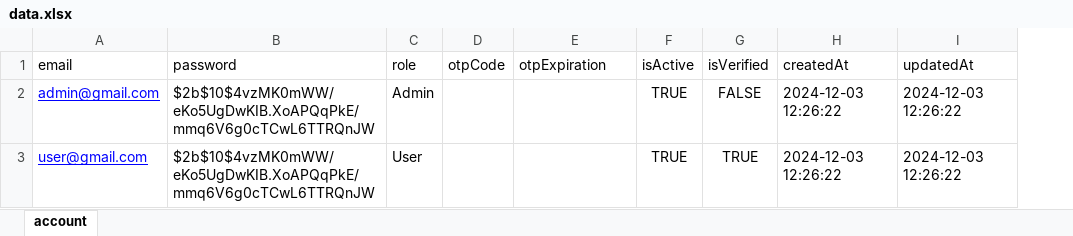
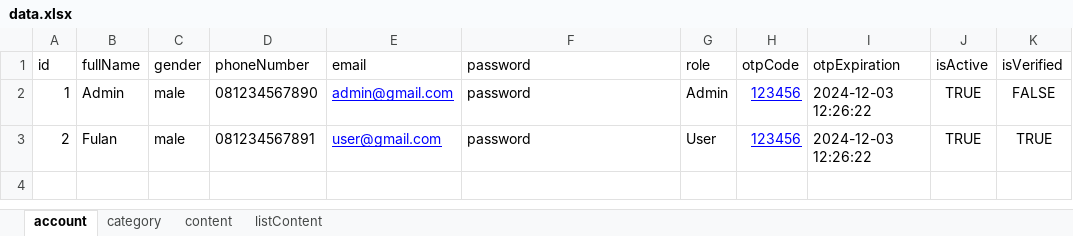
Before and after one commit to PadekIn/kata-ustadz, an Excel workbook: prisma/seeder/data.xlsx, sheet account, drawn as a sheet; values as stored, in another font and other column widths than the file's, no borders; removed rows and columns are numbered as before the commit, all else as after; the diff names each change by its address in the sheet, - before the commit and + after, or states it on an @@ line.

Commit message:
chore: add seeder account

```diff
--- a/prisma/seeder/data.xlsx (sheet account)
+++ b/prisma/seeder/data.xlsx (sheet account)
+sheet tab: category
+sheet tab: content
+sheet tab: listContent
+column A (id), rows 2-3: 1 | 2
+column B (fullName), rows 2-3: Admin | Fulan
+column C (gender), rows 2-3: male | male
+column D (phoneNumber), rows 2-3: 081234567890 | 081234567891
-column H (createdAt), rows 2-3: 2024-12-03 12:26:22 | 2024-12-03 12:26:22
-column I (updatedAt), rows 2-3: 2024-12-03 12:26:22 | 2024-12-03 12:26:22
-F2:F3 (password): $2b$10$4vzMK0mWW/eKo5UgDwKIB.XoAPQqPkE/mmq6V6g0cTCwL6TTRQnJW
+F2:F3 (password): password
-H2:H3 (otpCode): (empty)
+H2:H3 (otpCode): 123456
-I2:I3 (otpExpiration): (empty)
+I2:I3 (otpExpiration): 2024-12-03 12:26:22
```
Also changed, not shown: 2 other files.
